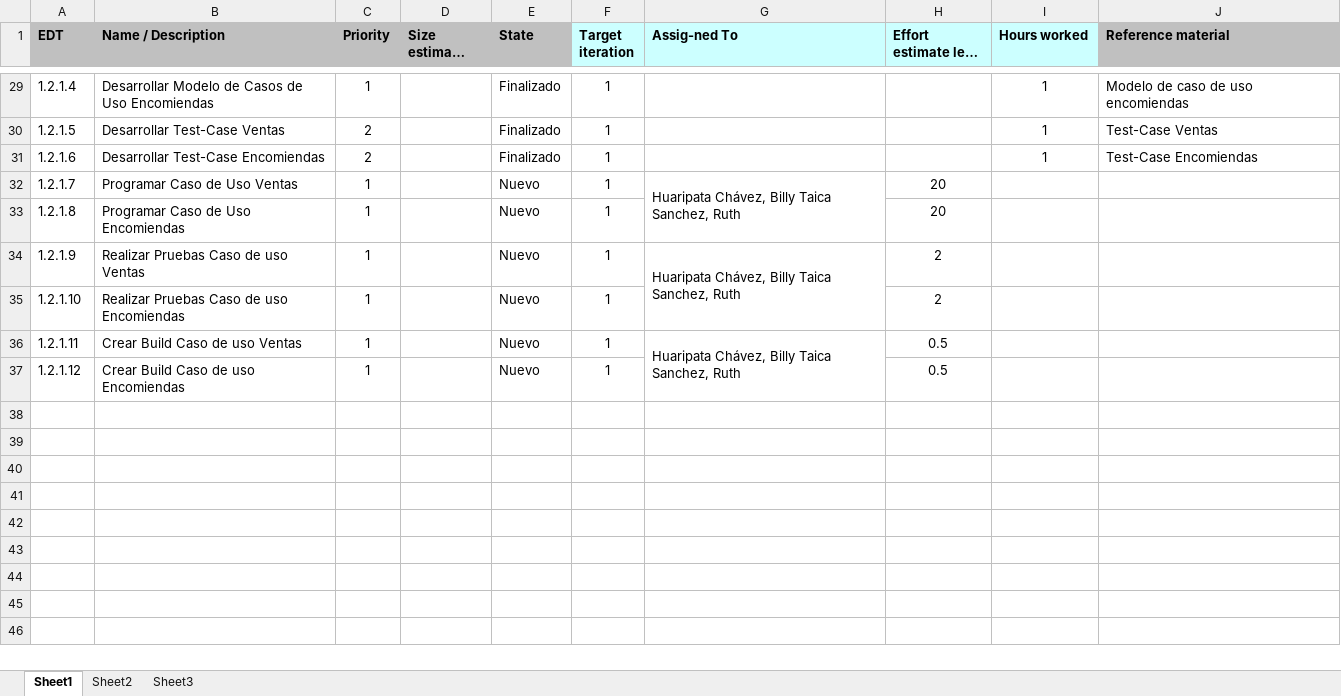
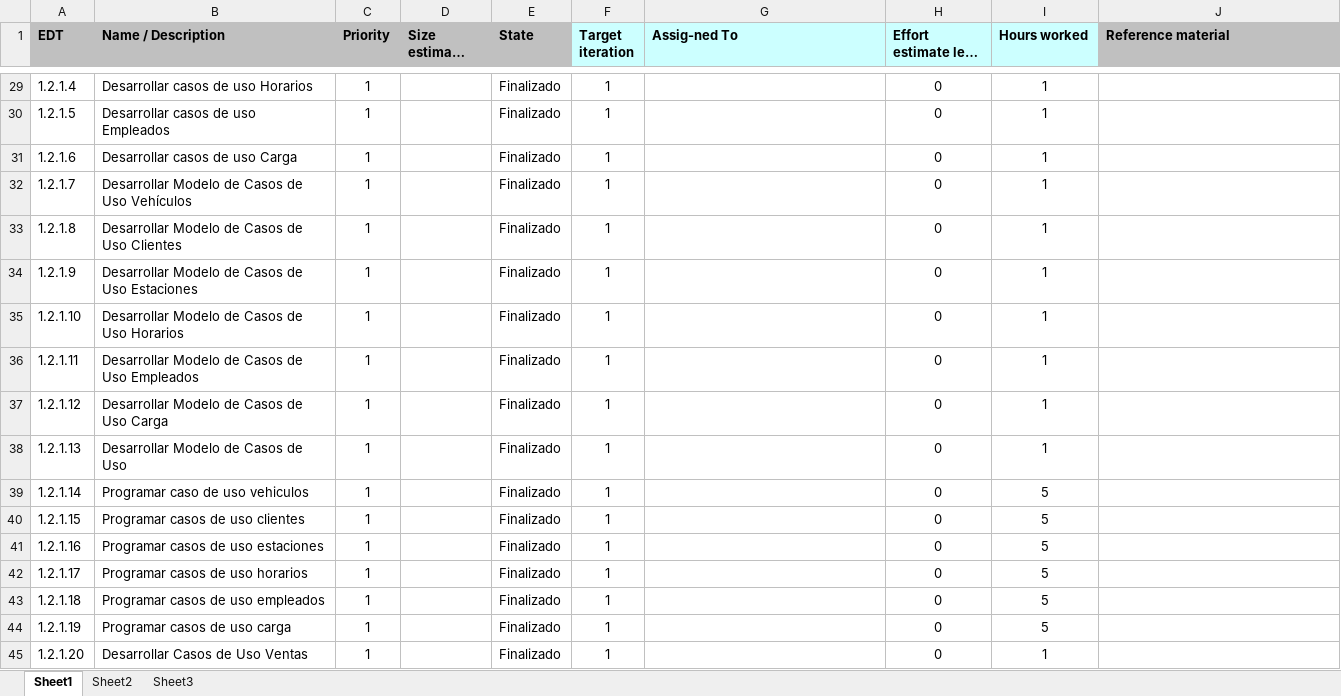
Before and after one commit to bdhc93/SystranDocs, an Excel workbook: Iteraciones/1 Iteracion/Fase de Elaboracion/Identificar Requerimientos/work_items_list_tpl.xlsx, sheet Sheet1, drawn as a sheet; only a part is shown, gaps mark what is left out; long unchanged cells end in …; values as stored, in another font and other column widths than the file's, no borders; removed rows and columns are numbered as before the commit, all else as after; the diff covers the shown part only; the diff names each change by its address in the sheet, - before the commit and + after, or states it on an @@ line.

```diff
--- a/Iteraciones/1 Iteracion/Fase de Elaboracion/Identificar Requerimientos/work_items_list_tpl.xlsx (sheet Sheet1)
+++ b/Iteraciones/1 Iteracion/Fase de Elaboracion/Identificar Requerimientos/work_items_list_tpl.xlsx (sheet Sheet1)
-B29 (Name / Description): Desarrollar Modelo de Casos de Uso Encomiendas
+B29 (Name / Description): Desarrollar casos de uso Horarios
-H29:H31 (Effort estimate left (hours)): (empty)
+H29:H31 (Effort estimate left (hours)): 0
-J29 (Reference material): Modelo de caso de uso encomiendas
+J29 (Reference material): (empty)
-B30 (Name / Description): Desarrollar Test-Case Ventas
+B30 (Name / Description): Desarrollar casos de uso Empleados
-C30:C31 (Priority): 2
+C30:C31 (Priority): 1
-J30 (Reference material): Test-Case Ventas
+J30 (Reference material): (empty)
-B31 (Name / Description): Desarrollar Test-Case Encomiendas
+B31 (Name / Description): Desarrollar casos de uso Carga
-J31 (Reference material): Test-Case Encomiendas
+J31 (Reference material): (empty)
-B32 (Name / Description): Programar Caso de Uso Ventas
+B32 (Name / Description): Desarrollar Modelo de Casos de Uso Vehículos
-E32:E37 (State): Nuevo
+E32:E37 (State): Finalizado
-G32 (Assig-ned To): Huaripata Chávez, Billy Taica Sanchez, Ruth
+G32 (Assig-ned To): (empty)
-G32:G33 merged
-H32:H33 (Effort estimate left (hours)): 20
+H32:H33 (Effort estimate left (hours)): 0
-I32:I37 (Hours worked): (empty)
+I32:I37 (Hours worked): 1
-B33 (Name / Description): Programar Caso de Uso Encomiendas
+B33 (Name / Description): Desarrollar Modelo de Casos de Uso Clientes
-B34 (Name / Description): Realizar Pruebas Caso de uso Ventas
+B34 (Name / Description): Desarrollar Modelo de Casos de Uso Estaciones
-G34 (Assig-ned To): Huaripata Chávez, Billy Taica Sanchez, Ruth
+G34 (Assig-ned To): (empty)
-G34:G35 merged
-H34:H35 (Effort estimate left (hours)): 2
+H34:H35 (Effort estimate left (hours)): 0
-B35 (Name / Description): Realizar Pruebas Caso de uso Encomiendas
+B35 (Name / Description): Desarrollar Modelo de Casos de Uso Horarios
-B36 (Name / Description): Crear Build Caso de uso Ventas
+B36 (Name / Description): Desarrollar Modelo de Casos de Uso Empleados
-G36 (Assig-ned To): Huaripata Chávez, Billy Taica Sanchez, Ruth
+G36 (Assig-ned To): (empty)
-G36:G37 merged
-H36:H37 (Effort estimate left (hours)): 0.5
+H36:H37 (Effort estimate left (hours)): 0
-B37 (Name / Description): Crear Build Caso de uso Encomiendas
+B37 (Name / Description): Desarrollar Modelo de Casos de Uso Carga
+row 38: 1.2.1.13 | Desarrollar Modelo de Casos de Uso | 1 |  | Finalizado | 1 |  | 0 | 1
+row 39: 1.2.1.14 | Programar caso de uso vehiculos | 1 |  | Finalizado | 1 |  | 0 | 5
+row 40: 1.2.1.15 | Programar casos de uso clientes | 1 |  | Finalizado | 1 |  | 0 | 5
+row 41: 1.2.1.16 | Programar casos de uso estaciones | 1 |  | Finalizado | 1 |  | 0 | 5
+row 42: 1.2.1.17 | Programar casos de uso horarios | 1 |  | Finalizado | 1 |  | 0 | 5
+row 43: 1.2.1.18 | Programar casos de uso empleados | 1 |  | Finalizado | 1 |  | 0 | 5
+row 44: 1.2.1.19 | Programar casos de uso carga | 1 |  | Finalizado | 1 |  | 0 | 5
+row 45: 1.2.1.20 | Desarrollar Casos de Uso Ventas | 1 |  | Finalizado | 1 |  | 0 | 1
```
Also changed, not shown: 14 added rows, 38 edited cells and merged cells elsewhere in this sheet, 15 other files.
